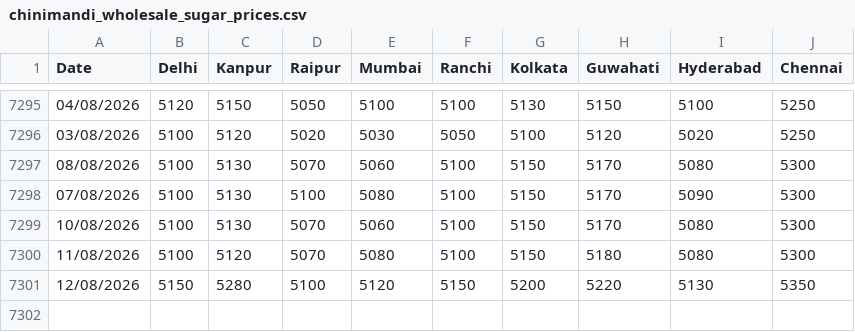
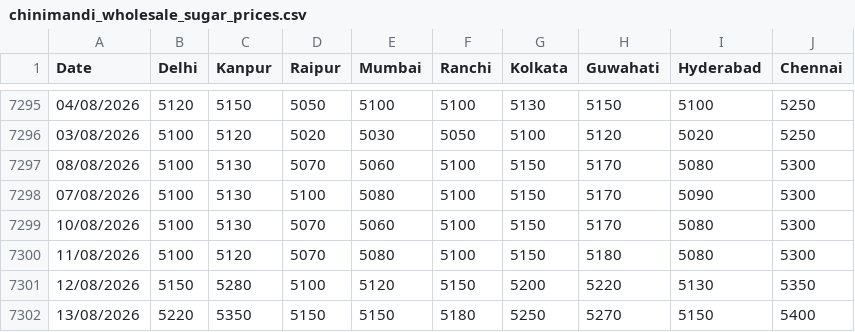
Before and after one commit to raftar2097-source/commodity-tracker, a CSV file: data_sources/chinimandi_wholesale_sugar_prices.csv, drawn as a sheet; only a part is shown, gaps mark what is left out; the diff names each change by its address in the sheet, - before the commit and + after, or states it on an @@ line.

```diff
--- a/data_sources/chinimandi_wholesale_sugar_prices.csv
+++ b/data_sources/chinimandi_wholesale_sugar_prices.csv
+row 7302: 13/08/2026 | 5220 | 5350 | 5150 | 5150 | 5180 | 5250 | 5270 | 5150 | 5400
```
Also changed, not shown: 2 other files.
